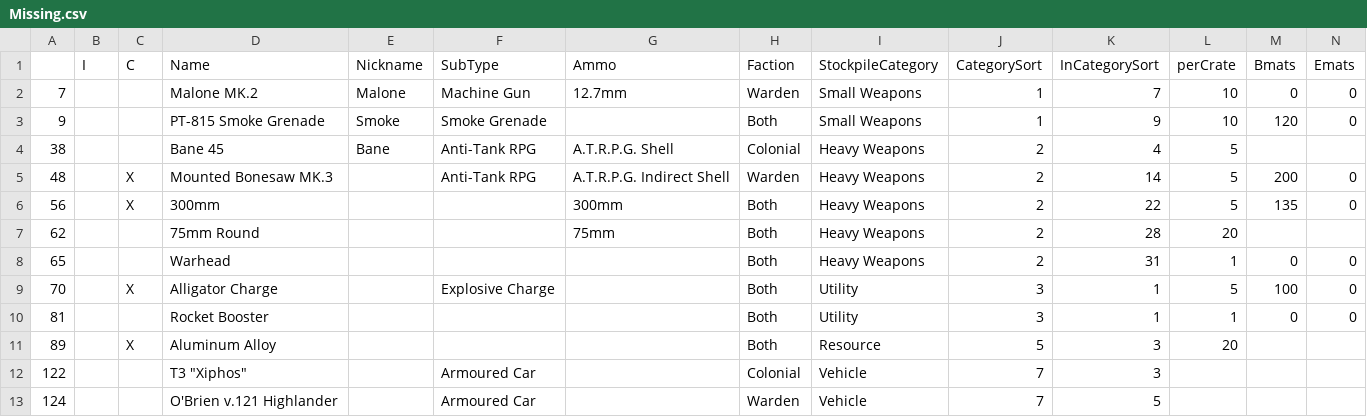
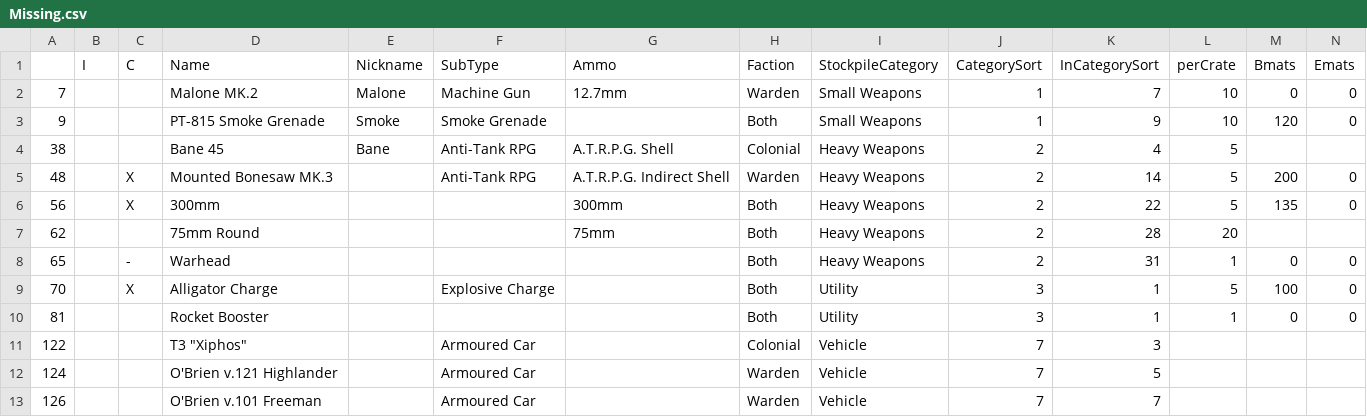
Before and after one commit to tehruttiger/Stockpiler, a CSV file: Missing.csv, drawn as a sheet; only a part is shown; the shorter side is filled out with more unchanged rows; rows hold the shown columns only; the diff names each change by its address in the sheet, - before the commit and + after, or states it on an @@ line.

Commit message:
Corrected missing items

```diff
--- a/Missing.csv
+++ b/Missing.csv
-C8 (C): (empty)
+C8 (C): -
-row 11: 89 |  | X | Aluminum Alloy |  |  |  | Both | Resource | 5 | 3 | 20
```
Also changed, not shown: ItemNumbering.csv.
